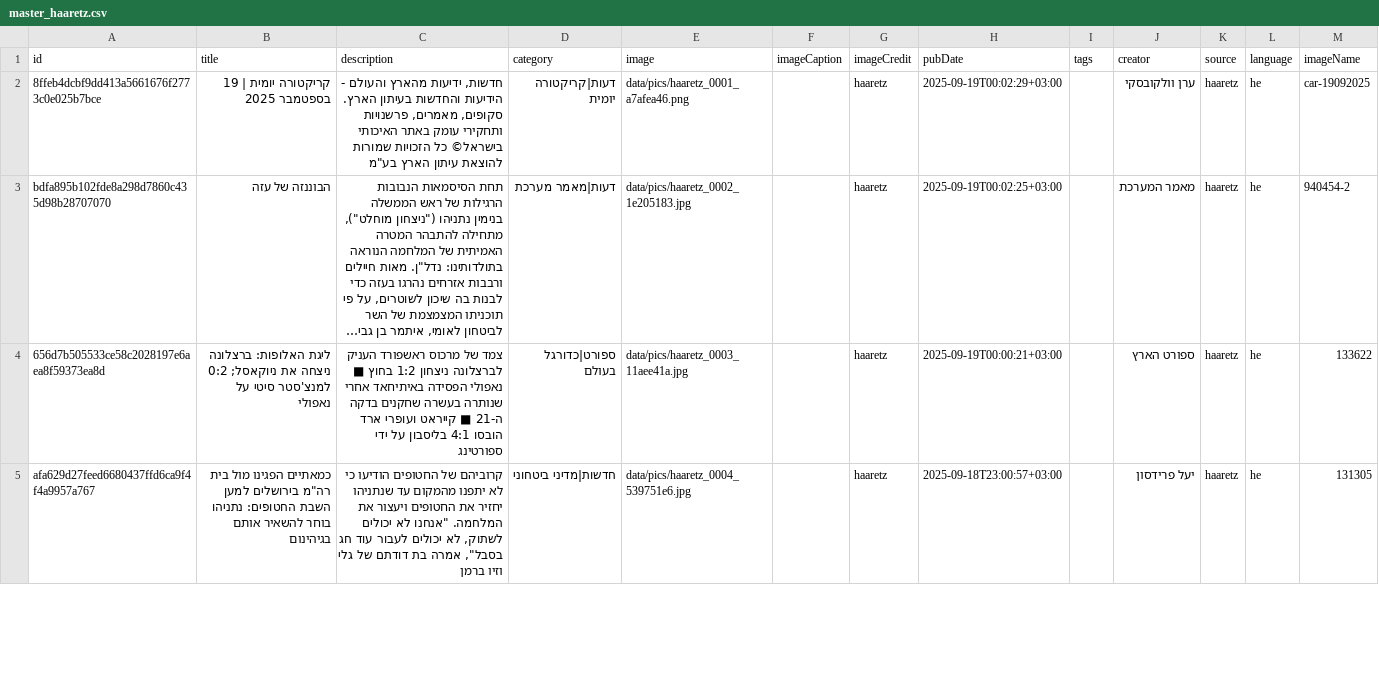
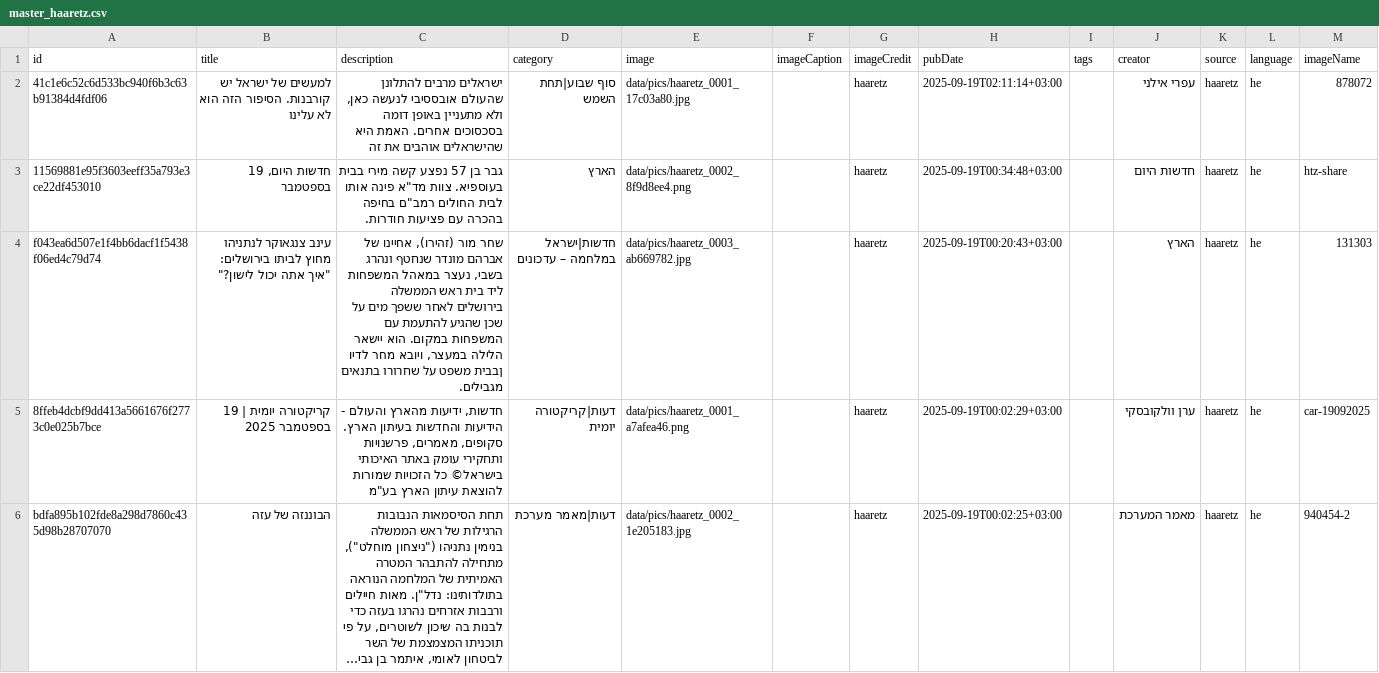
Before and after one commit to saareu/news-etl, a CSV file: data/master/master_haaretz.csv, drawn as a sheet; only a part is shown; the shorter side is filled out with more unchanged rows; long unchanged cells end in ….

```diff
--- a/data/master/master_haaretz.csv
+++ b/data/master/master_haaretz.csv
@@ -1,2 +1,5 @@
 id,title,description,category,image,imageCaption,imageCredit,pubDate,tags,creator,source,language,imageName
+41c1e6c52c6d533bc940f6b3c63b91384d4fdf06,למעשים של ישראל יש קורבנות. הסיפור הזה הוא לא עלינו,"ישראלים מרבים להתלונן שהעולם אובססיבי לנעשה כאן, ולא מתעניין באופן דומה בסכסוכים אחרים. האמת היא שהישראלים אוהבים את זה",סוף שבוע|תחת השמש,data/pics/haaretz_0001_17c03a80.jpg,,haaretz,2025-09-19T02:11:14+03:00,,עפרי אילני,haaretz,he,878072
+11569881e95f3603eeff35a793e3ce22df453010,"חדשות היום, 19 בספטמבר","גבר בן 57 נפצע קשה מירי בבית בעוספיא. צוות מד""א פינה אותו לבית החולים רמב""ם בחיפה בהכרה עם פציעות חודרות.",הארץ,data/pics/haaretz_0002_8f9d8ee4.png,,haaretz,2025-09-19T00:34:48+03:00,,חדשות היום,haaretz,he,htz-share
+f043ea6d507e1f4bb6dacf1f5438f06ed4c79d74,"עינב צנגאוקר לנתניהו מחוץ לביתו בירושלים: ""איך אתה יכול לישון?""","שחר מור (זהירו), אחיינו של אברהם מונדר שנחטף ונהרג בשבי, נעצר במאהל המשפחות ליד בית ראש הממשלה בירושלים לאחר ששפך מים על שכן שהגיע להתעמת עם המשפחות במקום. הוא יישאר הלילה במעצר, ויובא מחר לדיו ןבבית משפט על שחרורו בתנאים מגבילים.",חדשות|ישראל במלחמה – עדכונים,data/pics/haaretz_0003_ab669782.jpg,,haaretz,2025-09-19T00:20:43+03:00,,הארץ,haaretz,he,131303
 8ffeb4dcbf9dd413a5661676f2773c0e025b7bce,קריקטורה יומית | 19 בספטמבר 2025,"חדשות, ידיעות מהארץ והעולם - הידיעות והחדשות בעיתון הארץ. סקופים, מאמרים, פרשנויות ותחקירי עומק באתר האיכותי בישראל© כל הזכויות שמורות להוצאת עיתון הארץ בע""מ",דעות|קריקטורה יומית,data/pics/haaretz_0001_a7afea46.png,,haaretz,2025-09-19T00:02:29+03:00,,ערן וולקובסקי,haaretz,he,car-19092025
```
Also changed, not shown: 33 other files.
